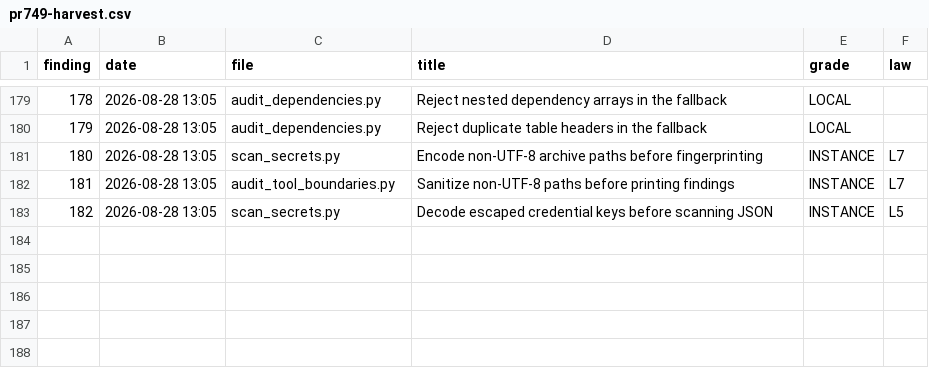
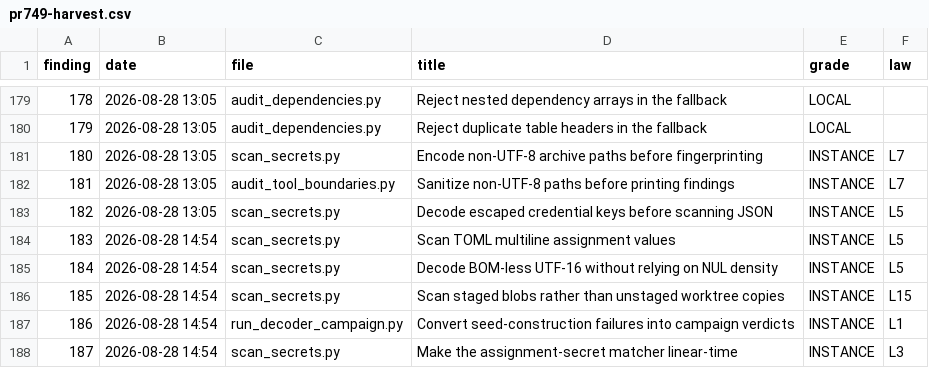
Before and after one commit to Mecca-Research/Binary-Correspondence-Intermediate-Representation, a CSV file: docs/security/pr749-harvest.csv, drawn as a sheet; only a part is shown, gaps mark what is left out; the diff names each change by its address in the sheet, - before the commit and + after, or states it on an @@ line.

```diff
--- a/docs/security/pr749-harvest.csv
+++ b/docs/security/pr749-harvest.csv
+row 184: 183 | 2026-08-28 14:54 | scan_secrets.py | Scan TOML multiline assignment values | INSTANCE | L5
+row 185: 184 | 2026-08-28 14:54 | scan_secrets.py | Decode BOM-less UTF-16 without relying on NUL density | INSTANCE | L5
+row 186: 185 | 2026-08-28 14:54 | scan_secrets.py | Scan staged blobs rather than unstaged worktree copies | INSTANCE | L15
+row 187: 186 | 2026-08-28 14:54 | run_decoder_campaign.py | Convert seed-construction failures into campaign verdicts | INSTANCE | L1
+row 188: 187 | 2026-08-28 14:54 | scan_secrets.py | Make the assignment-secret matcher linear-time | INSTANCE | L3
```
Also changed, not shown: 5 other files.
